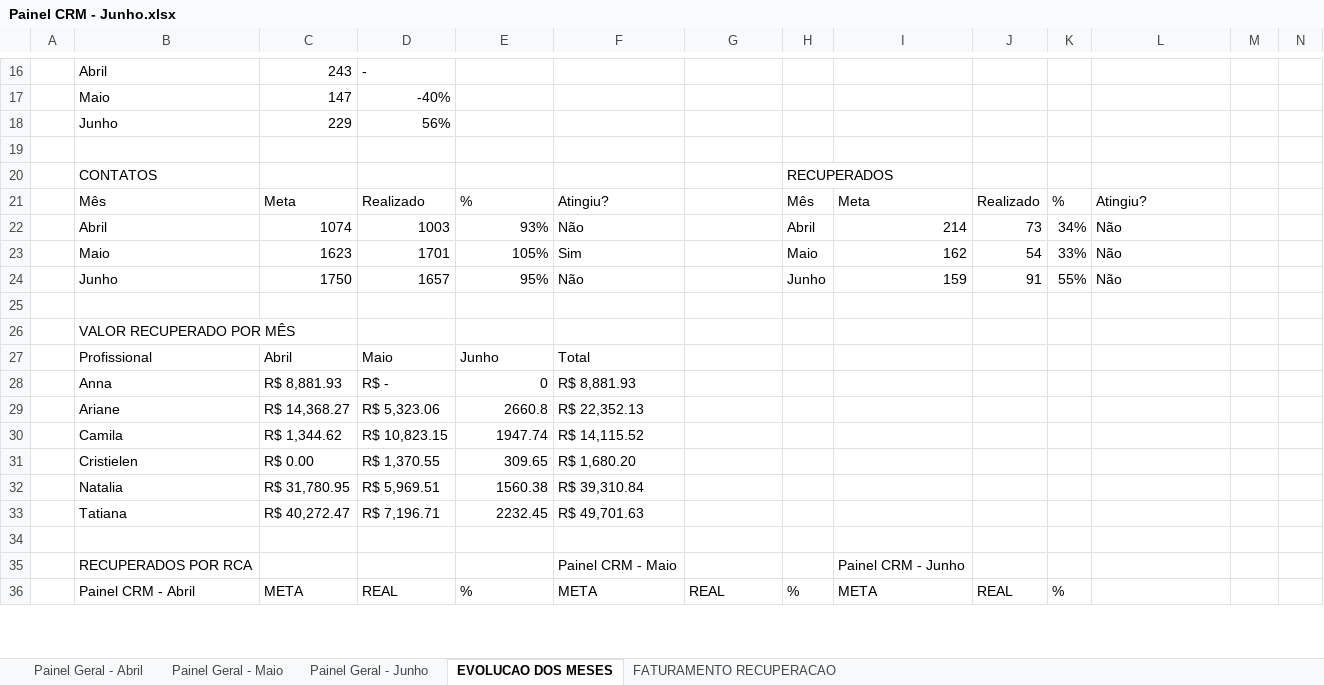
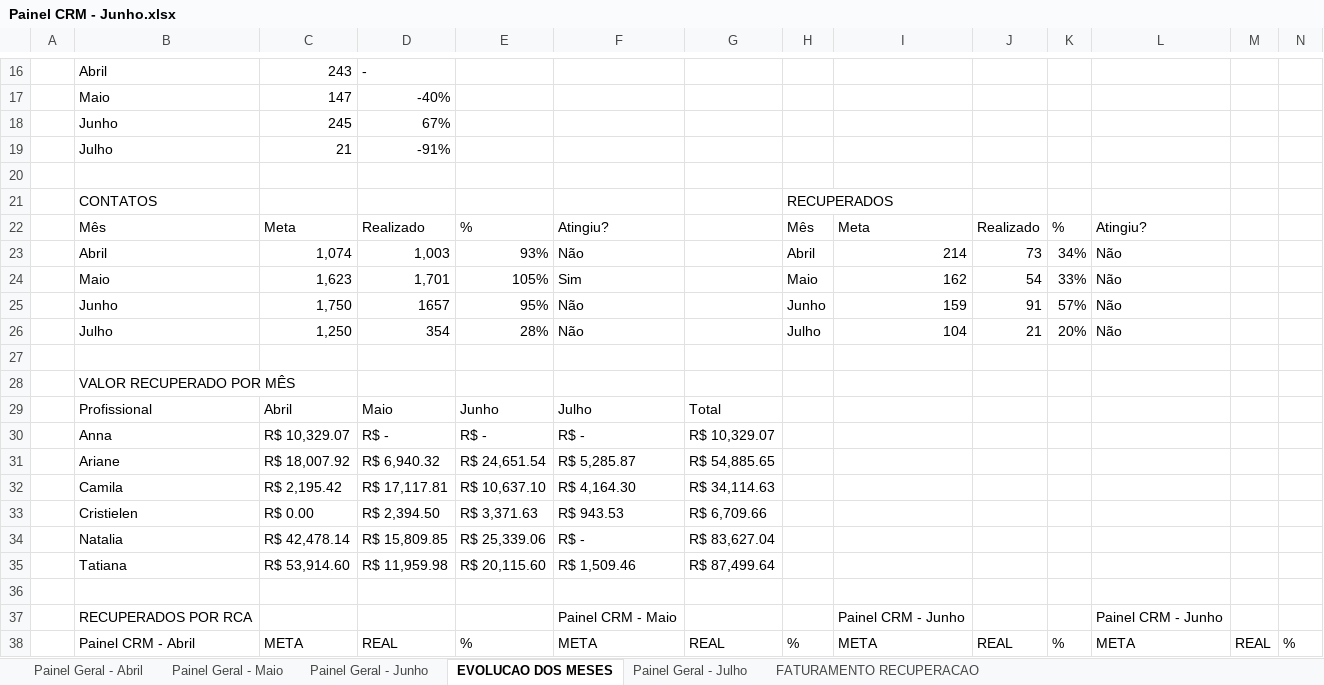
Before and after one commit to echevarria-bi/crm-recuperacao, an Excel workbook: Painel CRM - Junho.xlsx, sheet EVOLUCAO DOS MESES, drawn as a sheet; only a part is shown, gaps mark what is left out; values as stored, in another font and other column widths than the file's, no cell formats; removed rows and columns are numbered as before the commit, all else as after; the diff covers the shown part only; the diff names each change by its address in the sheet, - before the commit and + after, or states it on an @@ line.

```diff
--- a/Painel CRM - Junho.xlsx (sheet EVOLUCAO DOS MESES)
+++ b/Painel CRM - Junho.xlsx (sheet EVOLUCAO DOS MESES)
+sheet tab: Painel Geral - Julho
-row 18:  | Junho | 229 | 56%
+row 18:  | Junho | 245 | 67%
+row 19:  | Julho | 21 | -91%
-C23: 1074
+C23: 1,074
-D23: 1003
+D23: 1,003
-C24: 1623
+C24: 1,623
-D24: 1701
+D24: 1,701
-C25: 1750
+C25: 1,750
-K25: 55%
+K25: 57%
+row 26:  | Julho | 1,250 | 354 | 28% | Não |  | Julho | 104 | 21 | 20% | Não
-F29: Total
+F29: Julho
-G29: (empty)
+G29: Total
-row 28:  | Anna | R$ 8,881.93 | R$ - | 0 | R$ 8,881.93
-row 29:  | Ariane | R$ 14,368.27 | R$ 5,323.06 | 2660.8 | R$ 22,352.13
-row 30:  | Camila | R$ 1,344.62 | R$ 10,823.15 | 1947.74 | R$ 14,115.52
-row 31:  | Cristielen | R$ 0.00 | R$ 1,370.55 | 309.65 | R$ 1,680.20
-row 32:  | Natalia | R$ 31,780.95 | R$ 5,969.51 | 1560.38 | R$ 39,310.84
-row 33:  | Tatiana | R$ 40,272.47 | R$ 7,196.71 | 2232.45 | R$ 49,701.63
+row 30:  | Anna | R$ 10,329.07 | R$ - | R$ - | R$ - | R$ 10,329.07
+row 31:  | Ariane | R$ 18,007.92 | R$ 6,940.32 | R$ 24,651.54 | R$ 5,285.87 | R$ 54,885.65
+row 32:  | Camila | R$ 2,195.42 | R$ 17,117.81 | R$ 10,637.10 | R$ 4,164.30 | R$ 34,114.63
+row 33:  | Cristielen | R$ 0.00 | R$ 2,394.50 | R$ 3,371.63 | R$ 943.53 | R$ 6,709.66
+row 34:  | Natalia | R$ 42,478.14 | R$ 15,809.85 | R$ 25,339.06 | R$ - | R$ 83,627.04
+row 35:  | Tatiana | R$ 53,914.60 | R$ 11,959.98 | R$ 20,115.60 | R$ 1,509.46 | R$ 87,499.64
-L37: (empty)
+L37: Painel CRM - Junho
-L38: (empty)
+L38: META
-M38: (empty)
+M38: REAL
-N38: (empty)
+N38: %
```
Also changed, not shown: 5 added rows, 3 removed rows and 52 edited cells elsewhere in this sheet, sheet FATURAMENTO RECUPERACAO, sheet Painel Geral - Junho, sheet Painel Geral - Maio, sheet Painel Geral - Abril, cell formats, formulas that keep their value, 1 other file.
